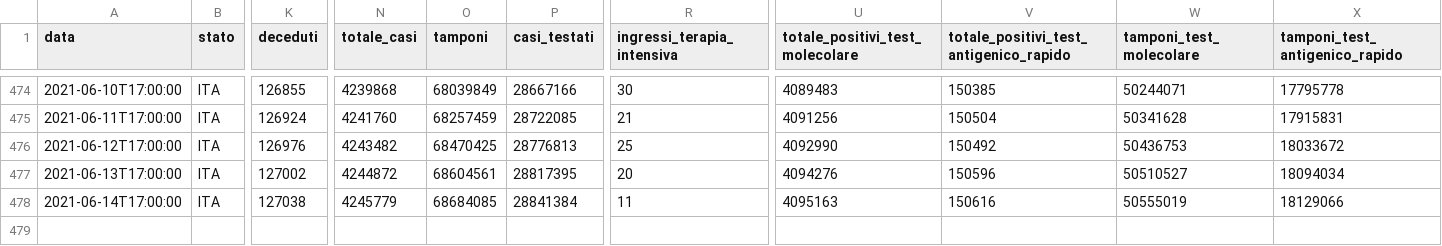
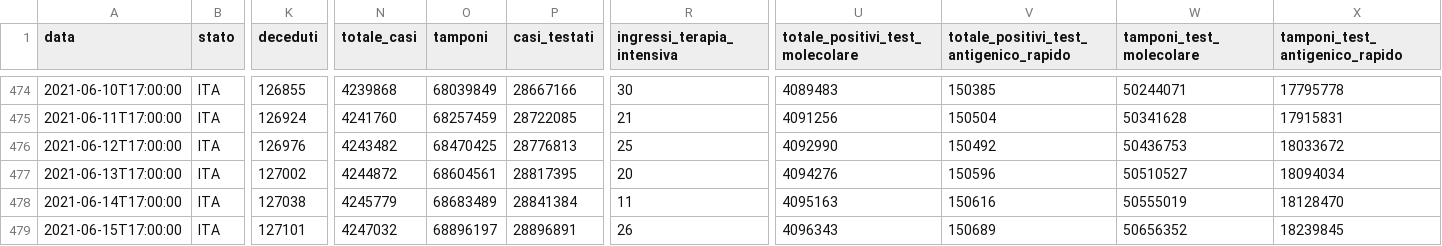
Before and after one commit to framilano/framilano.github.io, a CSV file: Projects/covid19graphs/src/dpc-covid19-ita-andamento-nazionale.csv, drawn as a sheet; only a part is shown, gaps mark what is left out; rows hold the shown columns only; the diff names each change by its address in the sheet, - before the commit and + after, or states it on an @@ line.

```diff
--- a/Projects/covid19graphs/src/dpc-covid19-ita-andamento-nazionale.csv
+++ b/Projects/covid19graphs/src/dpc-covid19-ita-andamento-nazionale.csv
-O478 (tamponi): 68684085
+O478 (tamponi): 68683489
-X478 (tamponi_test_antigenico_rapido): 18129066
+X478 (tamponi_test_antigenico_rapido): 18128470
+row 479: 2021-06-15T17:00:00 | ITA | 127101 | 4247032 | 68896197 | 28896891 | 26 | 4096343 | 150689 | 50656352 | 18239845
```
Also changed, not shown: 4 other files.
